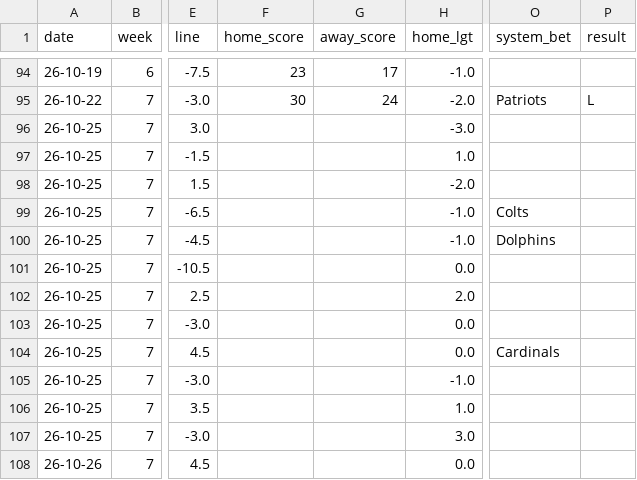
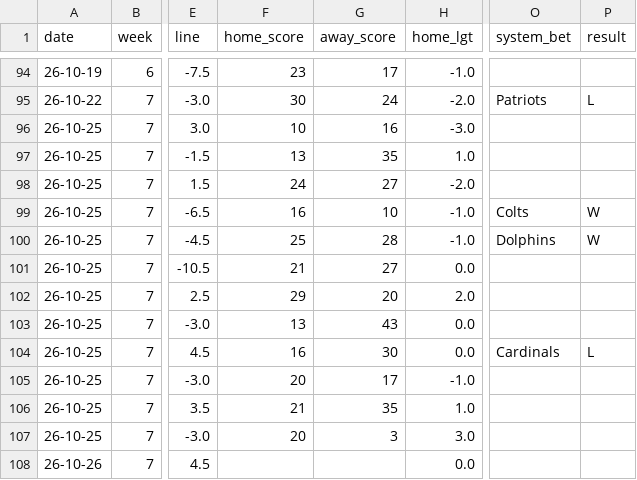
Before and after one commit to ZeNoonan/Research, a CSV file: nfl_report/data/report_2026.csv, drawn as a sheet; only a part is shown, gaps mark what is left out; the diff names each change by its address in the sheet, - before the commit and + after, or states it on an @@ line.

```diff
--- a/nfl_report/data/report_2026.csv
+++ b/nfl_report/data/report_2026.csv
-F96 (home_score): (empty)
+F96 (home_score): 10
-G96 (away_score): (empty)
+G96 (away_score): 16
-F97 (home_score): (empty)
+F97 (home_score): 13
-G97 (away_score): (empty)
+G97 (away_score): 35
-F98 (home_score): (empty)
+F98 (home_score): 24
-G98 (away_score): (empty)
+G98 (away_score): 27
-F99 (home_score): (empty)
+F99 (home_score): 16
-G99 (away_score): (empty)
+G99 (away_score): 10
-P99:P100 (result): (empty)
+P99:P100 (result): W
-F100 (home_score): (empty)
+F100 (home_score): 25
-G100 (away_score): (empty)
+G100 (away_score): 28
-F101 (home_score): (empty)
+F101 (home_score): 21
-G101 (away_score): (empty)
+G101 (away_score): 27
-F102 (home_score): (empty)
+F102 (home_score): 29
-G102 (away_score): (empty)
+G102 (away_score): 20
-F103 (home_score): (empty)
+F103 (home_score): 13
-G103 (away_score): (empty)
+G103 (away_score): 43
-F104 (home_score): (empty)
+F104 (home_score): 16
-G104 (away_score): (empty)
+G104 (away_score): 30
-P104 (result): (empty)
+P104 (result): L
-F105 (home_score): (empty)
+F105 (home_score): 20
-G105 (away_score): (empty)
+G105 (away_score): 17
-F106 (home_score): (empty)
+F106 (home_score): 21
-G106 (away_score): (empty)
+G106 (away_score): 35
-F107 (home_score): (empty)
+F107 (home_score): 20
-G107 (away_score): (empty)
+G107 (away_score): 3
```
Also changed, not shown: nfl_report/data/results_2026.csv, nfl_report/data/schedule_lines.csv, 2 other files.
